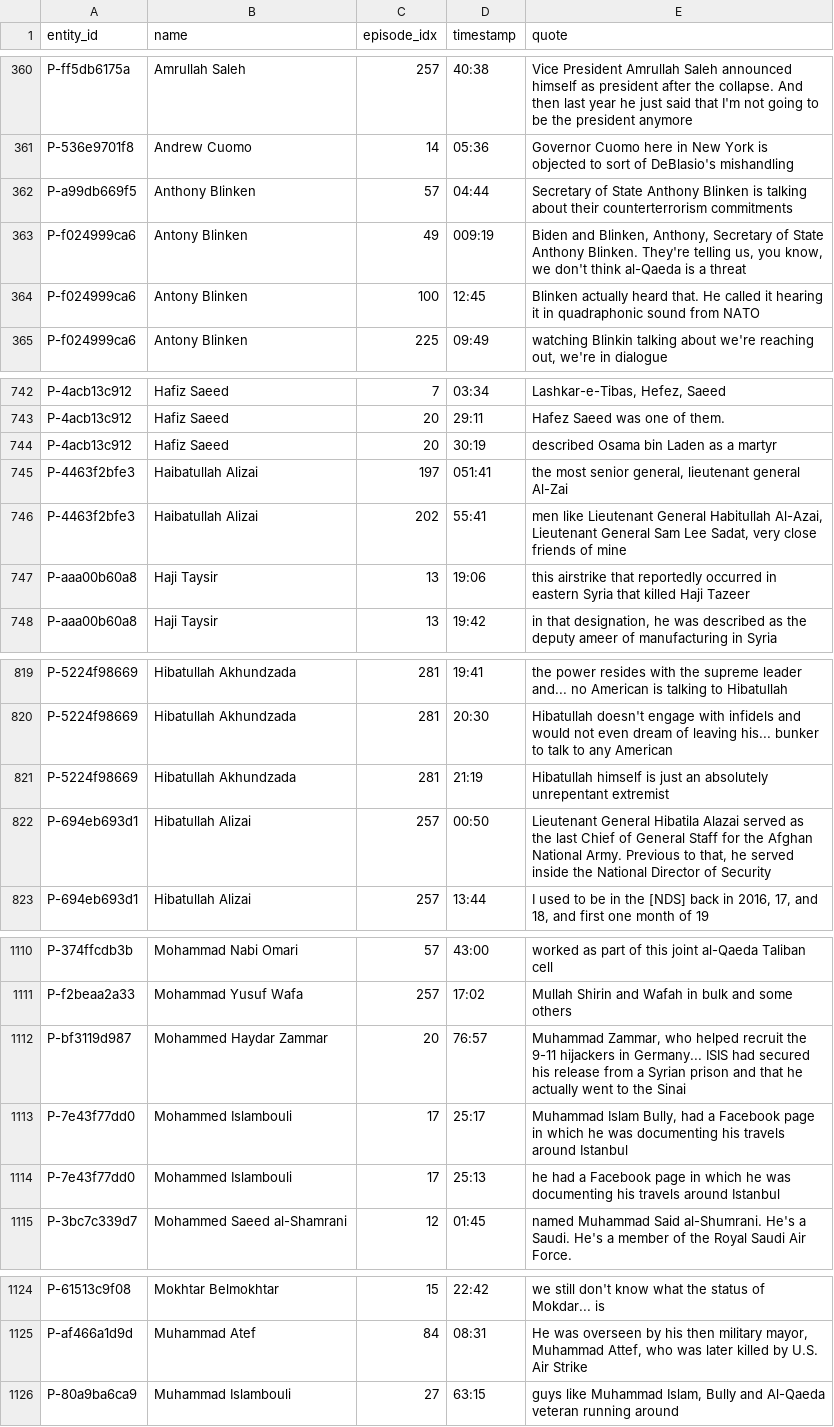
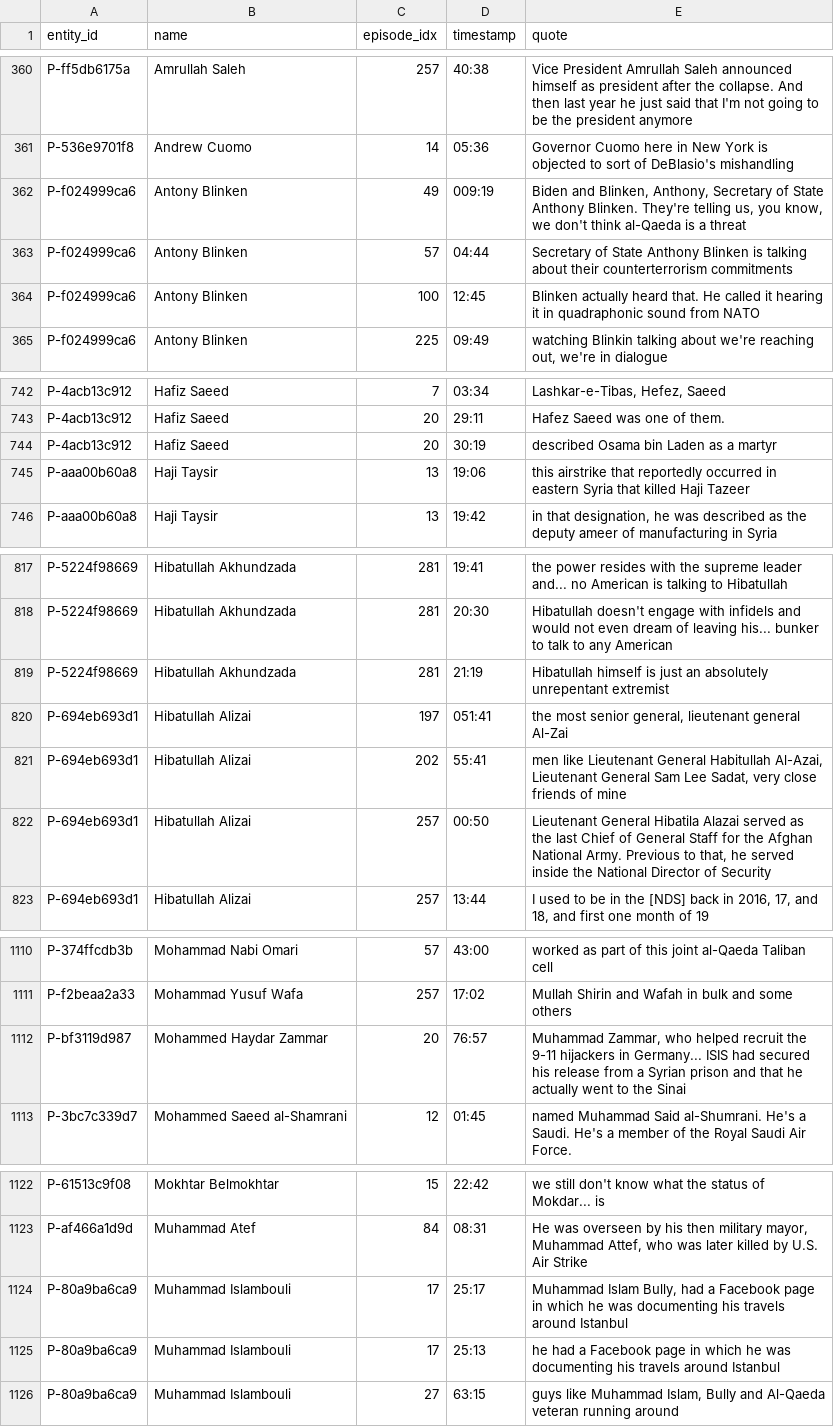
Before and after one commit to StephanieHall-cog/CT-Use-Case-AF-Pak, a CSV file: db/exports/mentions.csv, drawn as a sheet; only a part is shown, gaps mark what is left out; the diff covers the shown part only.

```diff
--- a/db/exports/mentions.csv
+++ b/db/exports/mentions.csv
@@ -361,4 +361,4 @@ P-ff5db6175a,Amrullah Saleh,257,40:38,Vice President Amrullah Saleh announced hi
 P-536e9701f8,Andrew Cuomo,14,05:36,Governor Cuomo here in New York is objected to sort of DeBlasio's mishandling
-P-a99db669f5,Anthony Blinken,57,04:44,Secretary of State Anthony Blinken is talking about their counterterrorism commitments
 P-f024999ca6,Antony Blinken,49,009:19,"Biden and Blinken, Anthony, Secretary of State Anthony Blinken. They're telling us, you know, we don't think al-Qaeda is a threat"
+P-f024999ca6,Antony Blinken,57,04:44,Secretary of State Anthony Blinken is talking about their counterterrorism commitments
 P-f024999ca6,Antony Blinken,100,12:45,Blinken actually heard that. He called it hearing it in quadraphonic sound from NATO
@@ -744,4 +744,2 @@ P-4acb13c912,Hafiz Saeed,20,29:11,Hafez Saeed was one of them.
 P-4acb13c912,Hafiz Saeed,20,30:19,described Osama bin Laden as a martyr
-P-4463f2bfe3,Haibatullah Alizai,197,051:41,"the most senior general, lieutenant general Al-Zai"
-P-4463f2bfe3,Haibatullah Alizai,202,55:41,"men like Lieutenant General Habitullah Al-Azai, Lieutenant General Sam Lee Sadat, very close friends of mine"
 P-aaa00b60a8,Haji Taysir,13,19:06,this airstrike that reportedly occurred in eastern Syria that killed Haji Tazeer
@@ -821,2 +819,4 @@ P-5224f98669,Hibatullah Akhundzada,281,20:30,Hibatullah doesn't engage with infi
 P-5224f98669,Hibatullah Akhundzada,281,21:19,Hibatullah himself is just an absolutely unrepentant extremist
+P-694eb693d1,Hibatullah Alizai,197,051:41,"the most senior general, lieutenant general Al-Zai"
+P-694eb693d1,Hibatullah Alizai,202,55:41,"men like Lieutenant General Habitullah Al-Azai, Lieutenant General Sam Lee Sadat, very close friends of mine"
 P-694eb693d1,Hibatullah Alizai,257,00:50,"Lieutenant General Hibatila Alazai served as the last Chief of General Staff for the Afghan National Army. Previous to that, he served inside the National Director of Security"
@@ -1112,4 +1112,2 @@ P-f2beaa2a33,Mohammad Yusuf Wafa,257,17:02,Mullah Shirin and Wafah in bulk and s
 P-bf3119d987,Mohammed Haydar Zammar,20,76:57,"Muhammad Zammar, who helped recruit the 9-11 hijackers in Germany... ISIS had secured his release from a Syrian prison and that he actually went to the Sinai"
-P-7e43f77dd0,Mohammed Islambouli,17,25:17,"Muhammad Islam Bully, had a Facebook page in which he was documenting his travels around Istanbul"
-P-7e43f77dd0,Mohammed Islambouli,17,25:13,he had a Facebook page in which he was documenting his travels around Istanbul
 P-3bc7c339d7,Mohammed Saeed al-Shamrani,12,01:45,named Muhammad Said al-Shumrani. He's a Saudi. He's a member of the Royal Saudi Air Force.
@@ -1125,2 +1123,4 @@ P-61513c9f08,Mokhtar Belmokhtar,15,22:42,we still don't know what the status of
 P-af466a1d9d,Muhammad Atef,84,08:31,"He was overseen by his then military mayor, Muhammad Attef, who was later killed by U.S. Air Strike"
+P-80a9ba6ca9,Muhammad Islambouli,17,25:17,"Muhammad Islam Bully, had a Facebook page in which he was documenting his travels around Istanbul"
+P-80a9ba6ca9,Muhammad Islambouli,17,25:13,he had a Facebook page in which he was documenting his travels around Istanbul
 P-80a9ba6ca9,Muhammad Islambouli,27,63:15,"guys like Muhammad Islam, Bully and Al-Qaeda veteran running around"
```
Also changed, not shown: 2 added rows, 2 removed rows and 2 edited cells elsewhere in this file, db/exports/aliases.csv, db/exports/entities.csv, 5 other files.
